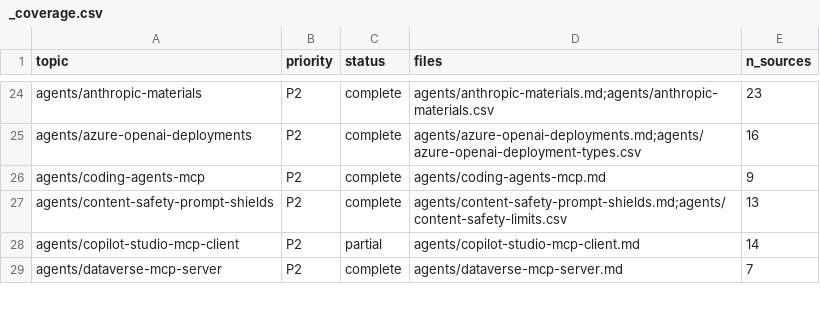
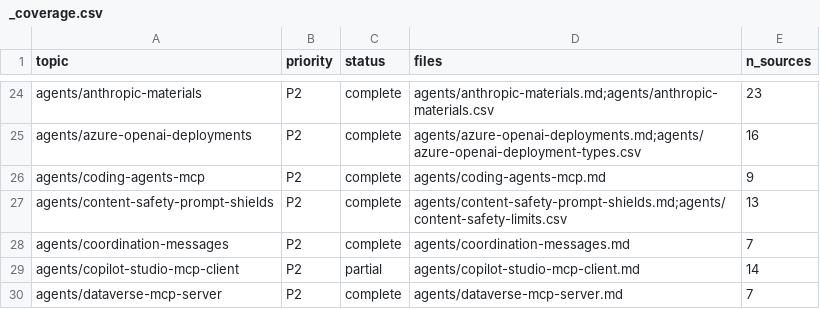
Before and after one commit to mikkielt/it-ops-kb, a CSV file: kb/public/_coverage.csv, drawn as a sheet; only a part is shown, gaps mark what is left out.

```diff
--- a/kb/public/_coverage.csv
+++ b/kb/public/_coverage.csv
@@ -27,2 +27,3 @@ agents/coding-agents-mcp,P2,complete,agents/coding-agents-mcp.md,9
 agents/content-safety-prompt-shields,P2,complete,agents/content-safety-prompt-shields.md;agents/content-safety-limits.csv,13
+agents/coordination-messages,P2,complete,agents/coordination-messages.md,7
 agents/copilot-studio-mcp-client,P2,partial,agents/copilot-studio-mcp-client.md,14
```
Also changed, not shown: 10 other files.
